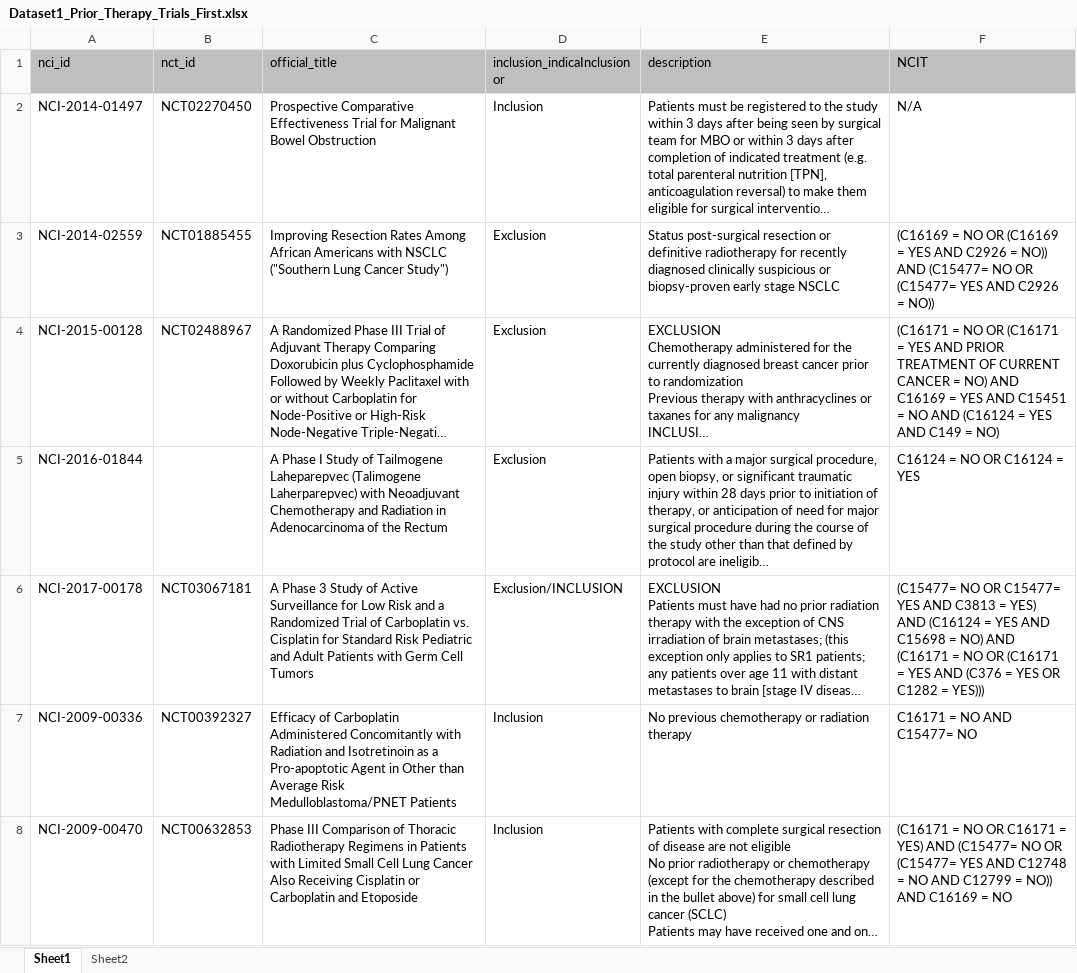
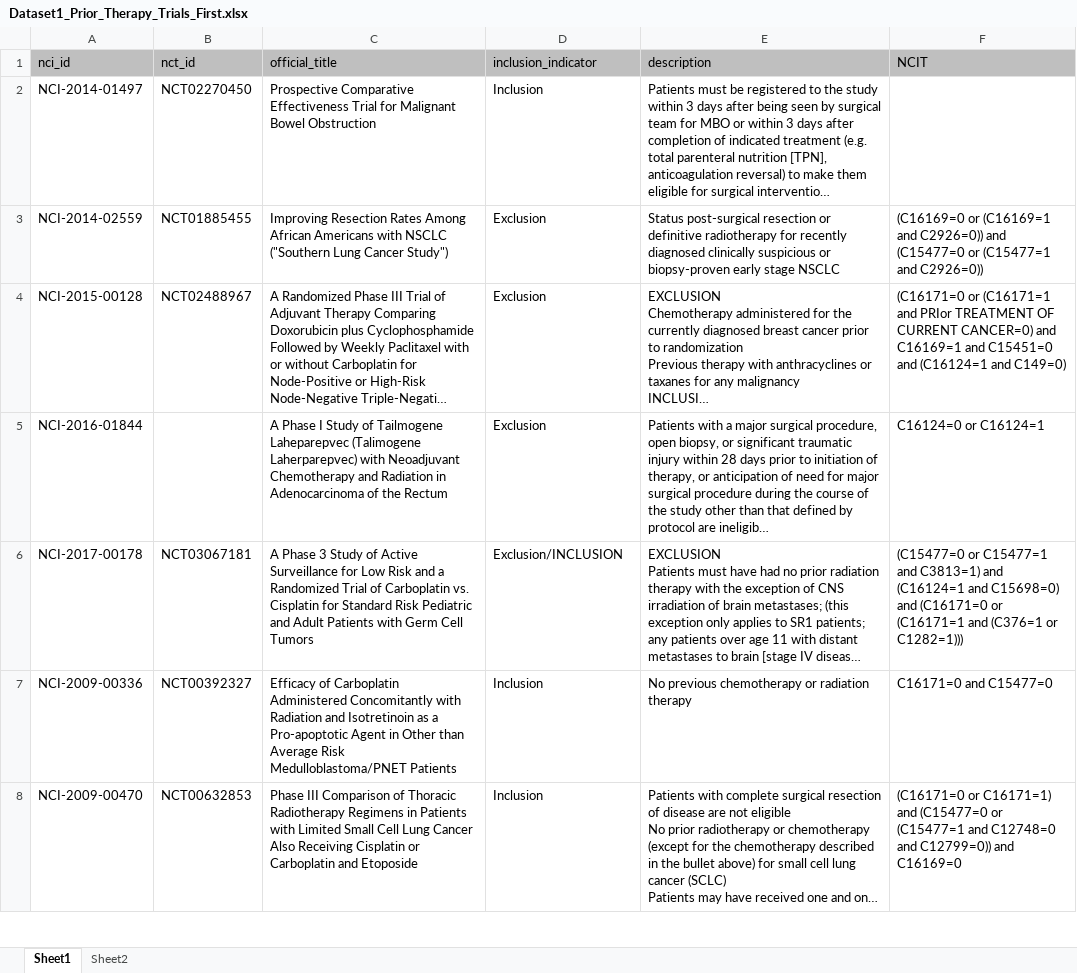
Before and after one commit to UTC-SCAL/ClinicalTrialChallenge, an Excel workbook: SMC Challenge 6/eligibility criteria/Dataset1_Prior_Therapy_Trials_First.xlsx, sheet Sheet1, drawn as a sheet; only a part is shown; long unchanged cells end in …; values as stored, in another font and other column widths than the file's, no borders; the diff covers the shown part only; the diff names each change by its address in the sheet, - before the commit and + after, or states it on an @@ line.

Commit message:
All eligibility datasets have been cleaned (mostly).

```diff
--- a/SMC Challenge 6/eligibility criteria/Dataset1_Prior_Therapy_Trials_First.xlsx (sheet Sheet1)
+++ b/SMC Challenge 6/eligibility criteria/Dataset1_Prior_Therapy_Trials_First.xlsx (sheet Sheet1)
-D1: inclusion_indicaInclusionor
+D1: inclusion_indicator
-F2 (NCIT): N/A
+F2 (NCIT): (empty)
-F3 (NCIT): (C16169 = NO OR (C16169 = YES AND C2926 = NO)) AND (C15477= NO OR (C15477= YES AND C2926 = NO))
+F3 (NCIT): (C16169=0 or (C16169=1 and C2926=0)) and (C15477=0 or (C15477=1 and C2926=0))
-F4 (NCIT): (C16171 = NO OR (C16171 = YES AND PRIOR TREATMENT OF CURRENT CANCER = NO) AND C16169 = YES AND C15451 = NO AND (C16124 = YES AND C149 = NO)
+F4 (NCIT): (C16171=0 or (C16171=1 and PRIor TREATMENT OF CURRENT CANCER=0) and C16169=1 and C15451=0 and (C16124=1 and C149=0)
-F5 (NCIT): C16124 = NO OR C16124 = YES
+F5 (NCIT): C16124=0 or C16124=1
-F6 (NCIT): (C15477= NO OR C15477= YES AND C3813 = YES) AND (C16124 = YES AND C15698 = NO) AND (C16171 = NO OR (C16171 = YES AND (C376 = YES OR C1282 = YES)))
+F6 (NCIT): (C15477=0 or C15477=1 and C3813=1) and (C16124=1 and C15698=0) and (C16171=0 or (C16171=1 and (C376=1 or C1282=1)))
-F7 (NCIT): C16171 = NO AND C15477= NO
+F7 (NCIT): C16171=0 and C15477=0
-F8 (NCIT): (C16171 = NO OR C16171 = YES) AND (C15477= NO OR (C15477= YES AND C12748 = NO AND C12799 = NO)) AND C16169 = NO
+F8 (NCIT): (C16171=0 or C16171=1) and (C15477=0 or (C15477=1 and C12748=0 and C12799=0)) and C16169=0
```
Also changed, not shown: 237 edited cells elsewhere in this sheet, SMC Challenge 6/eligibility criteria/Dataset1_HIV_Trials_First.xlsx, SMC Challenge 6/eligibility criteria/Dataset1_Hemoglobin_Trials_First.xlsx, 2 other files.
